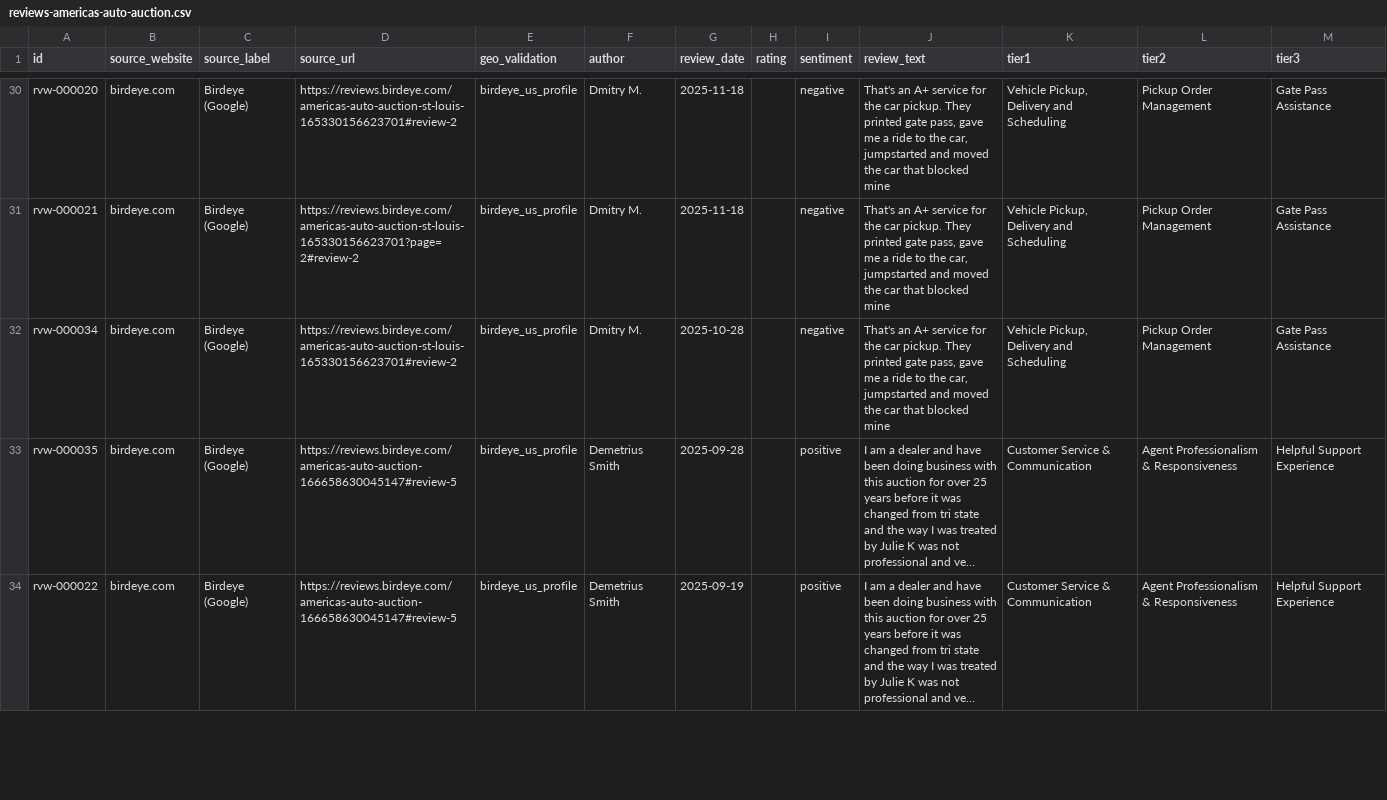
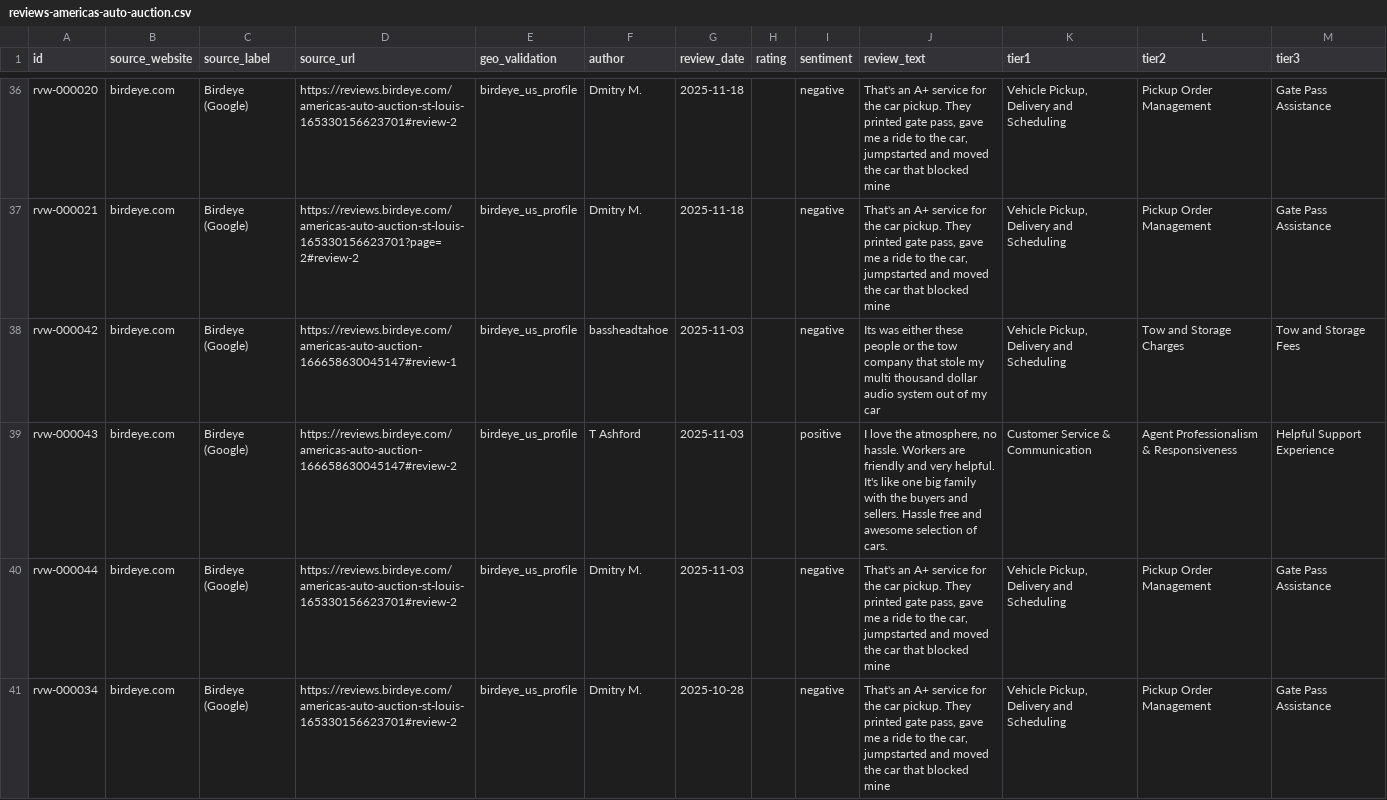
Before and after one commit to MA-AI-MO/MJA, a CSV file: data/reviews-americas-auto-auction.csv, drawn as a sheet; only a part is shown, gaps mark what is left out; the shorter side is filled out with more unchanged rows; long unchanged cells end in …; the diff covers the shown part only.

```diff
--- a/data/reviews-americas-auto-auction.csv
+++ b/data/reviews-americas-auto-auction.csv
@@ -31,2 +37,5 @@ rvw-000020,birdeye.com,Birdeye (Google),https://reviews.birdeye.com/americas-aut
 rvw-000021,birdeye.com,Birdeye (Google),https://reviews.birdeye.com/americas-auto-auction-st-louis-165330156623701?page=2#review-2,birdeye_us_profile,Dmitry M.,2025-11-18,,negative,"That's an A+ service for the car pickup. They printed gate pass, gave me a ride to the car, jumpstarted and moved the car that blocked mine","Vehicle Pickup, Delivery and Scheduling",Pickup Order Management,Gate Pass Assistance
+rvw-000042,birdeye.com,Birdeye (Google),https://reviews.birdeye.com/americas-auto-auction-166658630045147#review-1,birdeye_us_profile,bassheadtahoe,2025-11-03,,negative,Its was either these people or the tow company that stole my multi thousand dollar audio system out of my car,"Vehicle Pickup, Delivery and Scheduling",Tow and Storage Charges,Tow and Storage Fees
+rvw-000043,birdeye.com,Birdeye (Google),https://reviews.birdeye.com/americas-auto-auction-166658630045147#review-2,birdeye_us_profile,T Ashford,2025-11-03,,positive,"I love the atmosphere, no hassle. Workers are friendly and very helpful. It's like one big family with the buyers and sellers. Hassle free and awesome selection of cars.",Customer Service & Communication,Agent Professionalism & Responsiveness,Helpful Support Experience
+rvw-000044,birdeye.com,Birdeye (Google),https://reviews.birdeye.com/americas-auto-auction-st-louis-165330156623701#review-2,birdeye_us_profile,Dmitry M.,2025-11-03,,negative,"That's an A+ service for the car pickup. They printed gate pass, gave me a ride to the car, jumpstarted and moved the car that blocked mine","Vehicle Pickup, Delivery and Scheduling",Pickup Order Management,Gate Pass Assistance
 rvw-000034,birdeye.com,Birdeye (Google),https://reviews.birdeye.com/americas-auto-auction-st-louis-165330156623701#review-2,birdeye_us_profile,Dmitry M.,2025-10-28,,negative,"That's an A+ service for the car pickup. They printed gate pass, gave me a ride to the car, jumpstarted and moved the car that blocked mine","Vehicle Pickup, Delivery and Scheduling",Pickup Order Management,Gate Pass Assistance
```
Also changed, not shown: 7 added rows elsewhere in this file, data/reviews-acv.csv, 12 other files.
